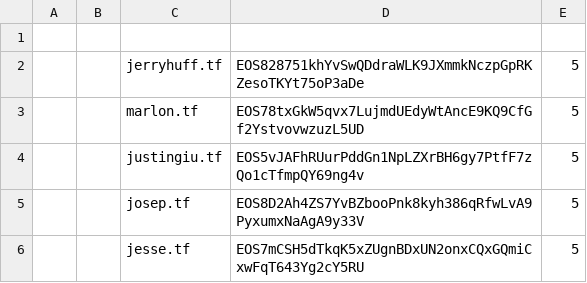
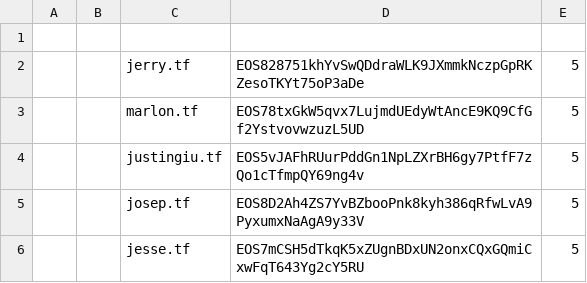
Before and after one commit to telosnetwork/snapshots, a CSV file: tfvt_accounts.csv, drawn as a sheet; only a part is shown.

Commit message:
Jerry

```diff
--- a/tfvt_accounts.csv
+++ b/tfvt_accounts.csv
@@ -1,3 +1,3 @@
 ,,,,
-,,jerryhuff.tf,EOS828751khYvSwQDdraWLK9JXmmkNczpGpRKZesoTKYt75oP3aDe,5
+,,jerry.tf,EOS828751khYvSwQDdraWLK9JXmmkNczpGpRKZesoTKYt75oP3aDe,5
 ,,marlon.tf,EOS78txGkW5qvx7LujmdUEdyWtAncE9KQ9CfGf2YstvovwzuzL5UD,5
```
